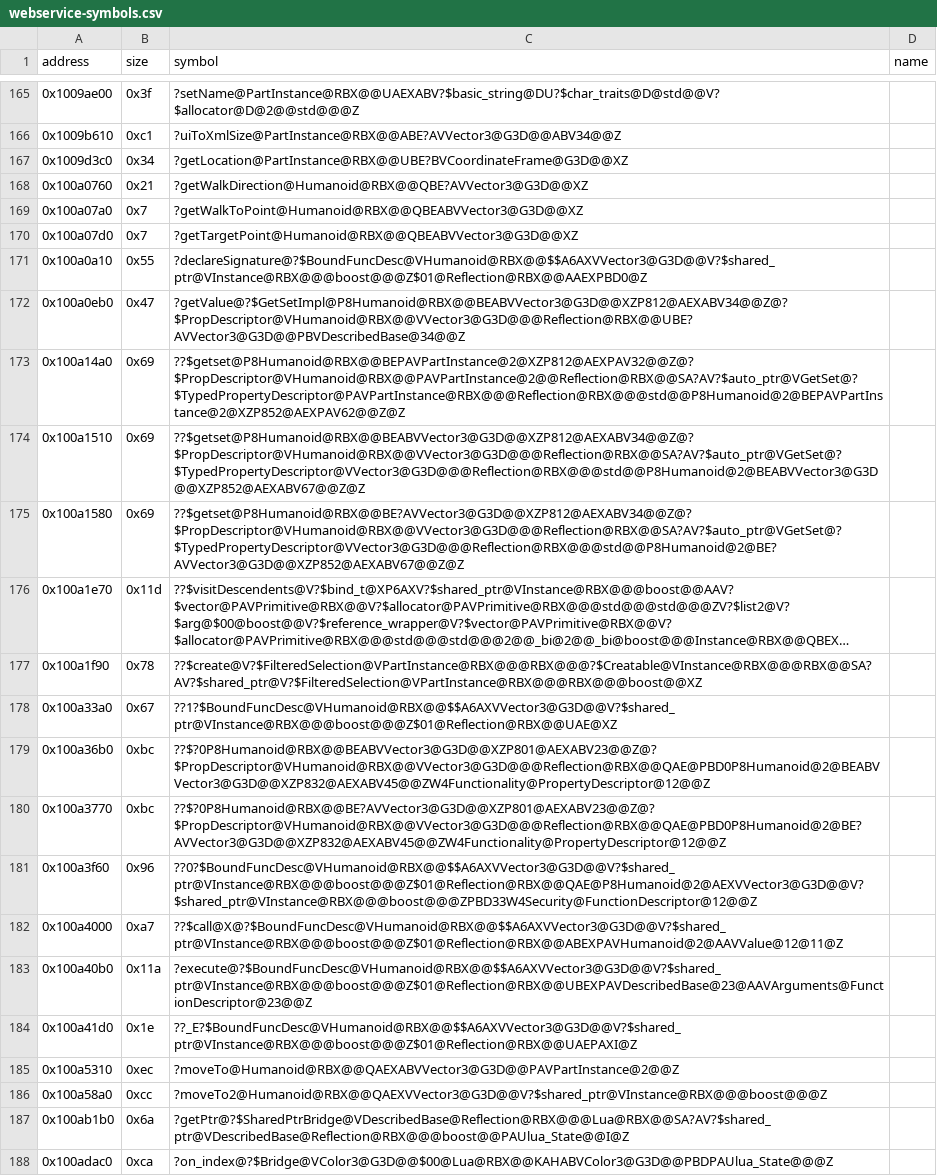
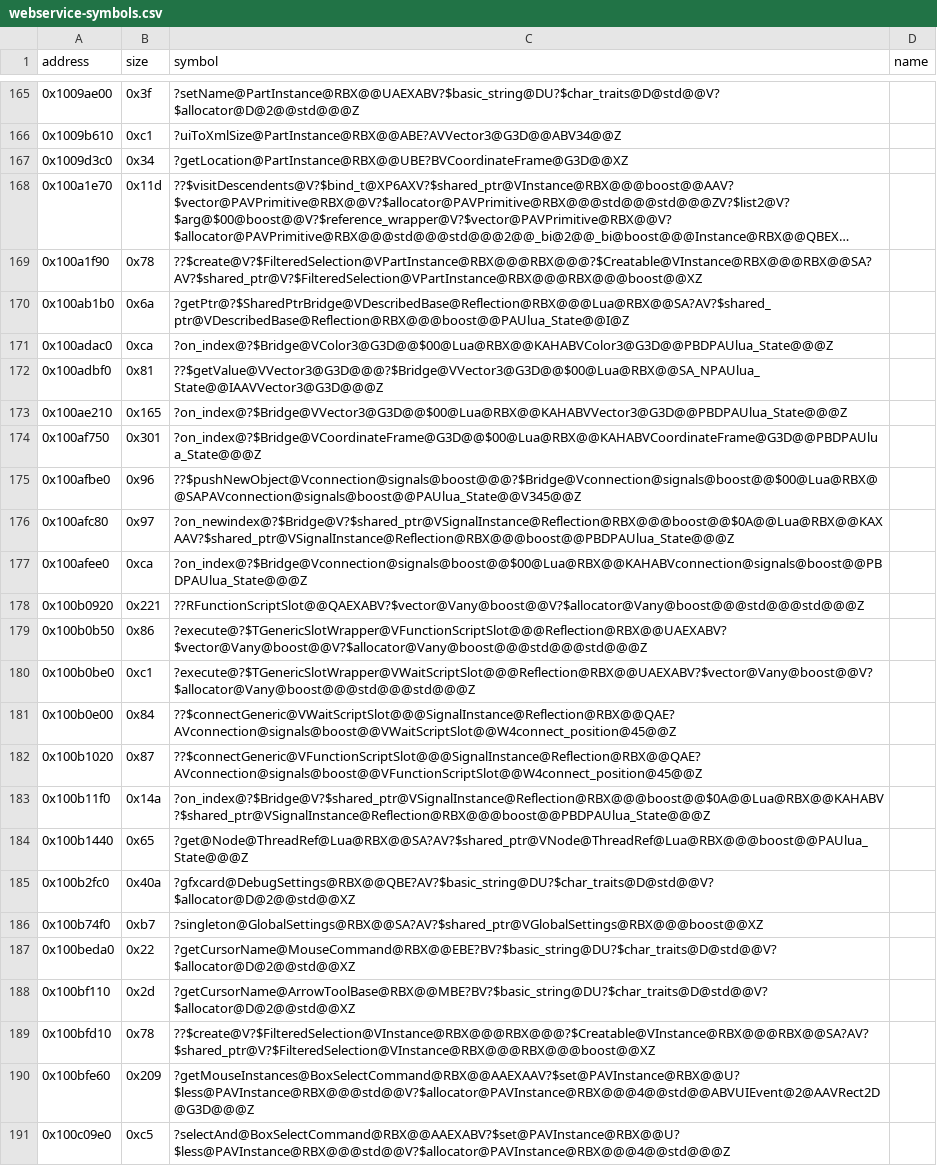
Before and after one commit to Asphaltian/OpenRBX, a CSV file: reccmp/webservice-symbols.csv, drawn as a sheet; only a part is shown, gaps mark what is left out; the shorter side is filled out with more unchanged rows; long unchanged cells end in …; the diff names each change by its address in the sheet, - before the commit and + after, or states it on an @@ line.

Commit message:
Match Humanoid's props, setters, MoveTo and TakeDamage, and BrickColor::closest

```diff
--- a/reccmp/webservice-symbols.csv
+++ b/reccmp/webservice-symbols.csv
-row 168: 0x100a0760 | 0x21 | ?getWalkDirection@Humanoid@RBX@@QBE?AVVector3@G3D@@XZ
-row 169: 0x100a07a0 | 0x7 | ?getWalkToPoint@Humanoid@RBX@@QBEABVVector3@G3D@@XZ
-row 170: 0x100a07d0 | 0x7 | ?getTargetPoint@Humanoid@RBX@@QBEABVVector3@G3D@@XZ
-row 171: 0x100a0a10 | 0x55 | ?declareSignature@?$BoundFuncDesc@VHumanoid@RBX@@$$A6AXVVector3@G3D@@V?$shared_ptr@VInstance@RBX@@@boost@@@Z$01@Reflection@RBX@@AAEXPBD0@Z
-row 172: 0x100a0eb0 | 0x47 | ?getValue@?$GetSetImpl@P8Humanoid@RBX@@BEABVVector3@G3D@@XZP812@AEXABV34@@Z@?$PropDescriptor@VHumanoid@RBX@@VVector3@G3D@@@Reflection@RBX@@UBE?AVVector3@G3D@@PBVDescribedBase@34@@Z
-row 173: 0x100a14a0 | 0x69 | ??$getset@P8Humanoid@RBX@@BEPAVPartInstance@2@XZP812@AEXPAV32@@Z@?$PropDescriptor@VHumanoid@RBX@@PAVPartInstance@2@@Reflection@RBX@@SA?AV?$auto_ptr@VGetSet@?$TypedPropertyDescriptor@PAVPartInstance@RBX@@@Reflection@RBX@@@std@@P8Humanoid@2@BEPAVPartInstance@2@XZP852@AEXPAV62@@Z@Z
-row 174: 0x100a1510 | 0x69 | ??$getset@P8Humanoid@RBX@@BEABVVector3@G3D@@XZP812@AEXABV34@@Z@?$PropDescriptor@VHumanoid@RBX@@VVector3@G3D@@@Reflection@RBX@@SA?AV?$auto_ptr@VGetSet@?$TypedPropertyDescriptor@VVector3@G3D@@@Reflection@RBX@@@std@@P8Humanoid@2@BEABVVector3@G3D@@XZP852@AEXABV67@@Z@Z
-row 175: 0x100a1580 | 0x69 | ??$getset@P8Humanoid@RBX@@BE?AVVector3@G3D@@XZP812@AEXABV34@@Z@?$PropDescriptor@VHumanoid@RBX@@VVector3@G3D@@@Reflection@RBX@@SA?AV?$auto_ptr@VGetSet@?$TypedPropertyDescriptor@VVector3@G3D@@@Reflection@RBX@@@std@@P8Humanoid@2@BE?AVVector3@G3D@@XZP852@AEXABV67@@Z@Z
-row 178: 0x100a33a0 | 0x67 | ??1?$BoundFuncDesc@VHumanoid@RBX@@$$A6AXVVector3@G3D@@V?$shared_ptr@VInstance@RBX@@@boost@@@Z$01@Reflection@RBX@@UAE@XZ
-row 179: 0x100a36b0 | 0xbc | ??$?0P8Humanoid@RBX@@BEABVVector3@G3D@@XZP801@AEXABV23@@Z@?$PropDescriptor@VHumanoid@RBX@@VVector3@G3D@@@Reflection@RBX@@QAE@PBD0P8Humanoid@2@BEABVVector3@G3D@@XZP832@AEXABV45@@ZW4Functionality@PropertyDescriptor@12@@Z
-row 180: 0x100a3770 | 0xbc | ??$?0P8Humanoid@RBX@@BE?AVVector3@G3D@@XZP801@AEXABV23@@Z@?$PropDescriptor@VHumanoid@RBX@@VVector3@G3D@@@Reflection@RBX@@QAE@PBD0P8Humanoid@2@BE?AVVector3@G3D@@XZP832@AEXABV45@@ZW4Functionality@PropertyDescriptor@12@@Z
-row 181: 0x100a3f60 | 0x96 | ??0?$BoundFuncDesc@VHumanoid@RBX@@$$A6AXVVector3@G3D@@V?$shared_ptr@VInstance@RBX@@@boost@@@Z$01@Reflection@RBX@@QAE@P8Humanoid@2@AEXVVector3@G3D@@V?$shared_ptr@VInstance@RBX@@@boost@@@ZPBD33W4Security@FunctionDescriptor@12@@Z
-row 182: 0x100a4000 | 0xa7 | ??$call@X@?$BoundFuncDesc@VHumanoid@RBX@@$$A6AXVVector3@G3D@@V?$shared_ptr@VInstance@RBX@@@boost@@@Z$01@Reflection@RBX@@ABEXPAVHumanoid@2@AAVValue@12@11@Z
-row 183: 0x100a40b0 | 0x11a | ?execute@?$BoundFuncDesc@VHumanoid@RBX@@$$A6AXVVector3@G3D@@V?$shared_ptr@VInstance@RBX@@@boost@@@Z$01@Reflection@RBX@@UBEXPAVDescribedBase@23@AAVArguments@FunctionDescriptor@23@@Z
-row 184: 0x100a41d0 | 0x1e | ??_E?$BoundFuncDesc@VHumanoid@RBX@@$$A6AXVVector3@G3D@@V?$shared_ptr@VInstance@RBX@@@boost@@@Z$01@Reflection@RBX@@UAEPAXI@Z
-row 185: 0x100a5310 | 0xec | ?moveTo@Humanoid@RBX@@QAEXABVVector3@G3D@@PAVPartInstance@2@@Z
-row 186: 0x100a58a0 | 0xcc | ?moveTo2@Humanoid@RBX@@QAEXVVector3@G3D@@V?$shared_ptr@VInstance@RBX@@@boost@@@Z
```
Also changed, not shown: reccmp/webservice-globals.csv, reccmp/webservice-synthetic.csv, 4 other files.
